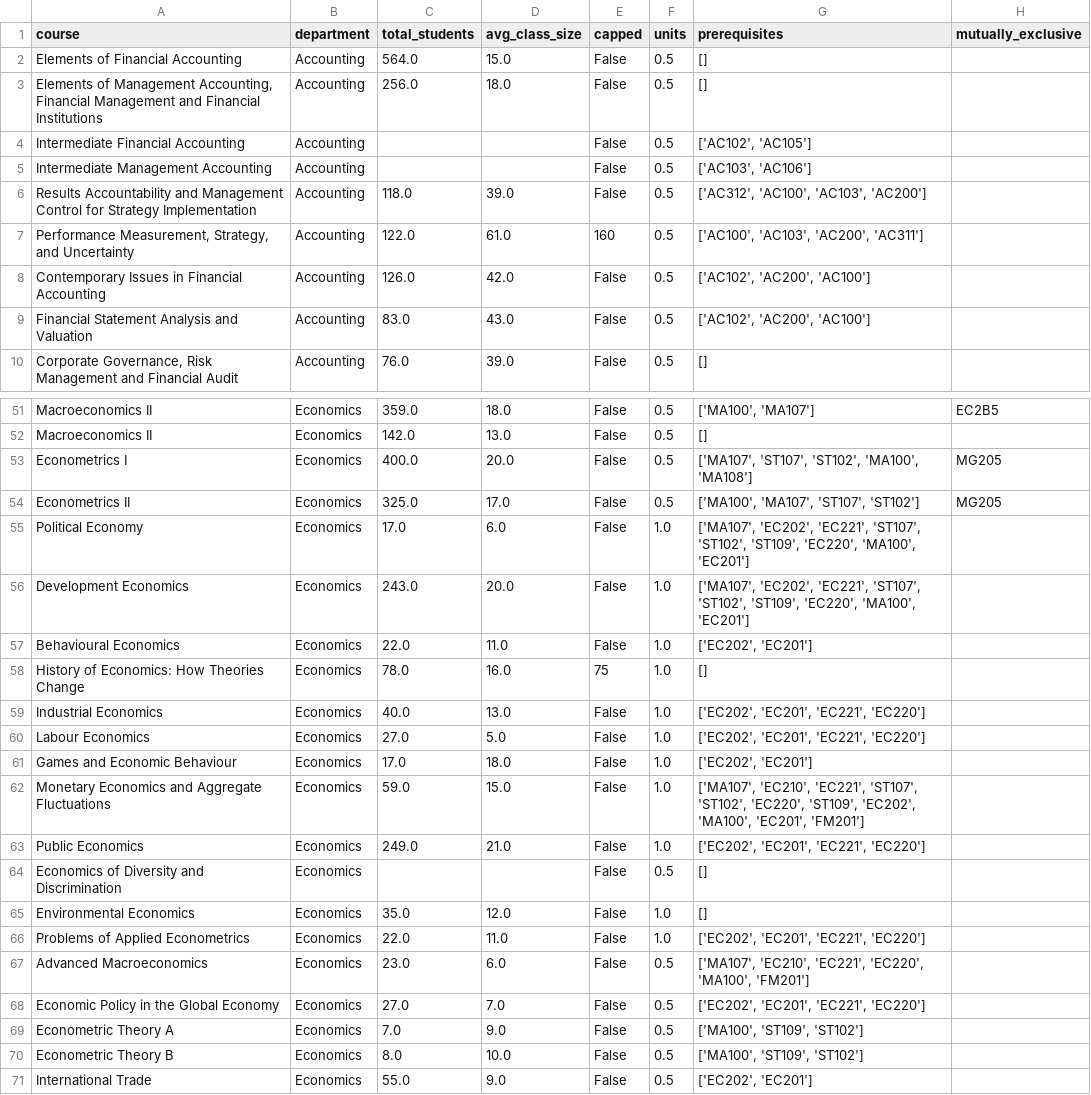
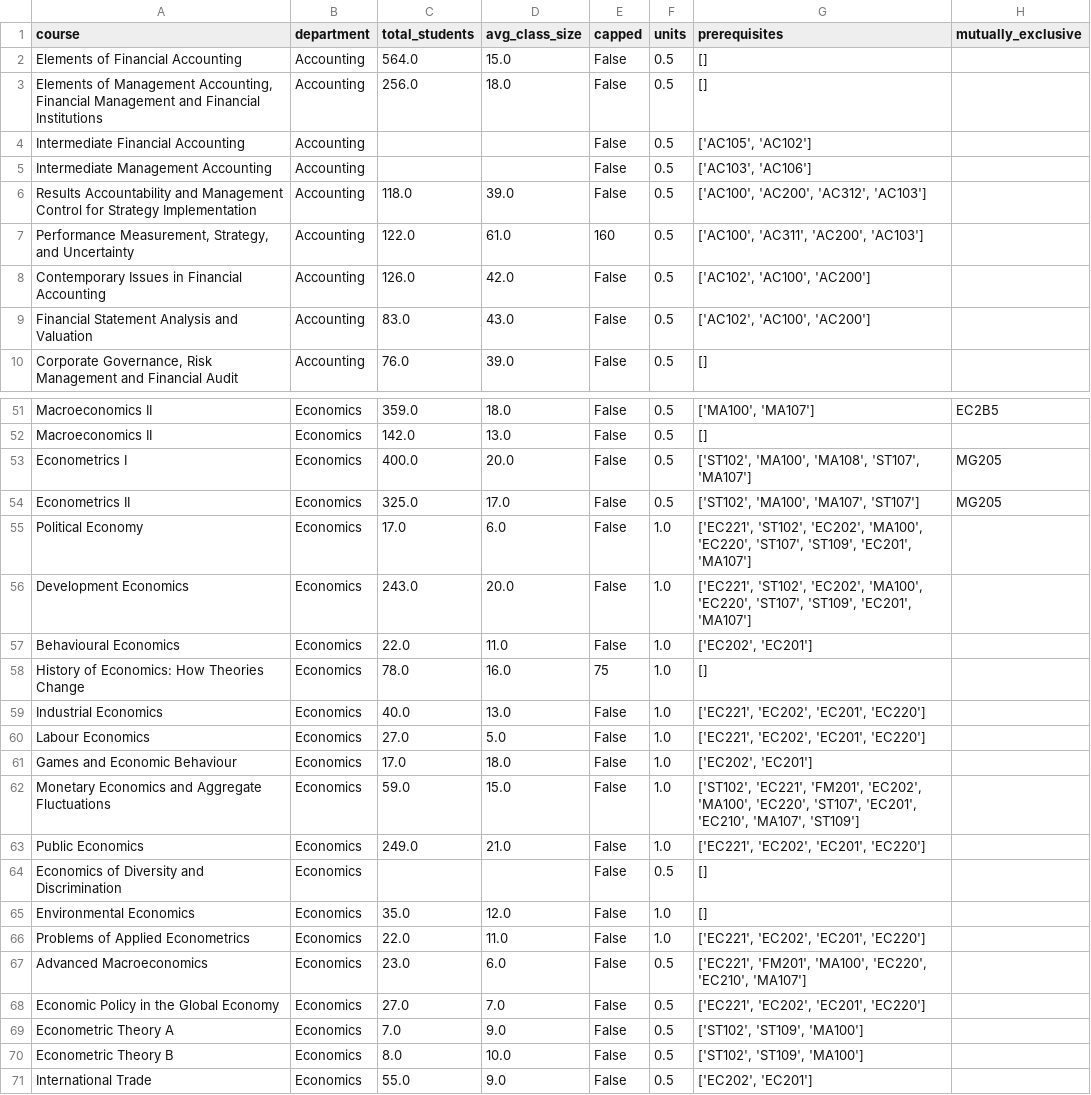
Before and after one commit to MaSe1010/project2, a CSV file: data/degrees/ug_outside_options.csv, drawn as a sheet; only a part is shown, gaps mark what is left out; the diff covers the shown part only.

```diff
--- a/data/degrees/ug_outside_options.csv
+++ b/data/degrees/ug_outside_options.csv
@@ -3,8 +3,8 @@ Elements of Financial Accounting,Accounting,564.0,15.0,False,0.5,[],
 "Elements of Management Accounting, Financial Management and Financial Institutions",Accounting,256.0,18.0,False,0.5,[],
-Intermediate Financial Accounting,Accounting,,,False,0.5,"['AC102', 'AC105']",
+Intermediate Financial Accounting,Accounting,,,False,0.5,"['AC105', 'AC102']",
 Intermediate Management Accounting,Accounting,,,False,0.5,"['AC103', 'AC106']",
-Results Accountability and Management Control for Strategy Implementation,Accounting,118.0,39.0,False,0.5,"['AC312', 'AC100', 'AC103', 'AC200']",
-"Performance Measurement, Strategy, and Uncertainty",Accounting,122.0,61.0,160,0.5,"['AC100', 'AC103', 'AC200', 'AC311']",
-Contemporary Issues in Financial Accounting,Accounting,126.0,42.0,False,0.5,"['AC102', 'AC200', 'AC100']",
-Financial Statement Analysis and Valuation,Accounting,83.0,43.0,False,0.5,"['AC102', 'AC200', 'AC100']",
+Results Accountability and Management Control for Strategy Implementation,Accounting,118.0,39.0,False,0.5,"['AC100', 'AC200', 'AC312', 'AC103']",
+"Performance Measurement, Strategy, and Uncertainty",Accounting,122.0,61.0,160,0.5,"['AC100', 'AC311', 'AC200', 'AC103']",
+Contemporary Issues in Financial Accounting,Accounting,126.0,42.0,False,0.5,"['AC102', 'AC100', 'AC200']",
+Financial Statement Analysis and Valuation,Accounting,83.0,43.0,False,0.5,"['AC102', 'AC100', 'AC200']",
 "Corporate Governance, Risk Management and Financial Audit",Accounting,76.0,39.0,False,0.5,[],
@@ -52,20 +52,20 @@ Macroeconomics II,Economics,359.0,18.0,False,0.5,"['MA100', 'MA107']",EC2B5
 Macroeconomics II,Economics,142.0,13.0,False,0.5,[],
-Econometrics I,Economics,400.0,20.0,False,0.5,"['MA107', 'ST107', 'ST102', 'MA100', 'MA108']",MG205
-Econometrics II,Economics,325.0,17.0,False,0.5,"['MA100', 'MA107', 'ST107', 'ST102']",MG205
-Political Economy,Economics,17.0,6.0,False,1.0,"['MA107', 'EC202', 'EC221', 'ST107', 'ST102', 'ST109', 'EC220', 'MA100', 'EC201']",
-Development Economics,Economics,243.0,20.0,False,1.0,"['MA107', 'EC202', 'EC221', 'ST107', 'ST102', 'ST109', 'EC220', 'MA100', 'EC201']",
+Econometrics I,Economics,400.0,20.0,False,0.5,"['ST102', 'MA100', 'MA108', 'ST107', 'MA107']",MG205
+Econometrics II,Economics,325.0,17.0,False,0.5,"['ST102', 'MA100', 'MA107', 'ST107']",MG205
+Political Economy,Economics,17.0,6.0,False,1.0,"['EC221', 'ST102', 'EC202', 'MA100', 'EC220', 'ST107', 'ST109', 'EC201', 'MA107']",
+Development Economics,Economics,243.0,20.0,False,1.0,"['EC221', 'ST102', 'EC202', 'MA100', 'EC220', 'ST107', 'ST109', 'EC201', 'MA107']",
 Behavioural Economics,Economics,22.0,11.0,False,1.0,"['EC202', 'EC201']",
 History of Economics: How Theories Change,Economics,78.0,16.0,75,1.0,[],
-Industrial Economics,Economics,40.0,13.0,False,1.0,"['EC202', 'EC201', 'EC221', 'EC220']",
-Labour Economics,Economics,27.0,5.0,False,1.0,"['EC202', 'EC201', 'EC221', 'EC220']",
+Industrial Economics,Economics,40.0,13.0,False,1.0,"['EC221', 'EC202', 'EC201', 'EC220']",
+Labour Economics,Economics,27.0,5.0,False,1.0,"['EC221', 'EC202', 'EC201', 'EC220']",
 Games and Economic Behaviour,Economics,17.0,18.0,False,1.0,"['EC202', 'EC201']",
-Monetary Economics and Aggregate Fluctuations,Economics,59.0,15.0,False,1.0,"['MA107', 'EC210', 'EC221', 'ST107', 'ST102', 'EC220', 'ST109', 'EC202', 'MA100', 'EC201', 'FM201']",
-Public Economics,Economics,249.0,21.0,False,1.0,"['EC202', 'EC201', 'EC221', 'EC220']",
+Monetary Economics and Aggregate Fluctuations,Economics,59.0,15.0,False,1.0,"['ST102', 'EC221', 'FM201', 'EC202', 'MA100', 'EC220', 'ST107', 'EC201', 'EC210', 'MA107', 'ST109']",
+Public Economics,Economics,249.0,21.0,False,1.0,"['EC221', 'EC202', 'EC201', 'EC220']",
 Economics of Diversity and Discrimination,Economics,,,False,0.5,[],
 Environmental Economics,Economics,35.0,12.0,False,1.0,[],
-Problems of Applied Econometrics,Economics,22.0,11.0,False,1.0,"['EC202', 'EC201', 'EC221', 'EC220']",
-Advanced Macroeconomics,Economics,23.0,6.0,False,0.5,"['MA107', 'EC210', 'EC221', 'EC220', 'MA100', 'FM201']",
-Economic Policy in the Global Economy,Economics,27.0,7.0,False,0.5,"['EC202', 'EC201', 'EC221', 'EC220']",
-Econometric Theory A,Economics,7.0,9.0,False,0.5,"['MA100', 'ST109', 'ST102']",
-Econometric Theory B,Economics,8.0,10.0,False,0.5,"['MA100', 'ST109', 'ST102']",
+Problems of Applied Econometrics,Economics,22.0,11.0,False,1.0,"['EC221', 'EC202', 'EC201', 'EC220']",
+Advanced Macroeconomics,Economics,23.0,6.0,False,0.5,"['EC221', 'FM201', 'MA100', 'EC220', 'EC210', 'MA107']",
+Economic Policy in the Global Economy,Economics,27.0,7.0,False,0.5,"['EC221', 'EC202', 'EC201', 'EC220']",
+Econometric Theory A,Economics,7.0,9.0,False,0.5,"['ST102', 'ST109', 'MA100']",
+Econometric Theory B,Economics,8.0,10.0,False,0.5,"['ST102', 'ST109', 'MA100']",
 International Trade,Economics,55.0,9.0,False,0.5,"['EC202', 'EC201']",
```
Also changed, not shown: 58 edited cells elsewhere in this file, data/modules/modules_key_facts.csv, 1 other file.
